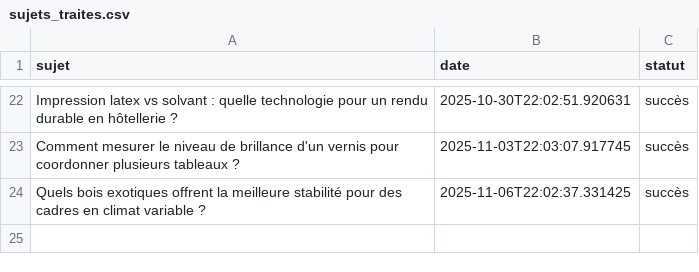
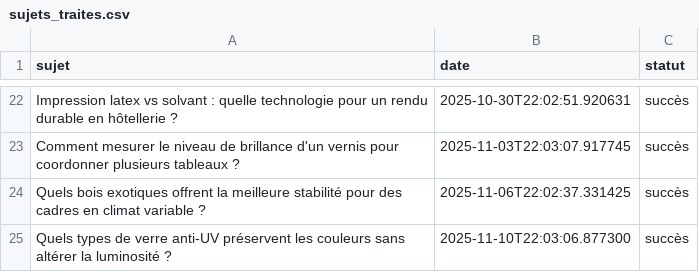
Before and after one commit to Metalosmose21/hotel-luxe-3, a CSV file: sujets_traites.csv, drawn as a sheet; only a part is shown, gaps mark what is left out.

```diff
--- a/sujets_traites.csv
+++ b/sujets_traites.csv
@@ -24 +24,2 @@ Comment mesurer le niveau de brillance d'un vernis pour coordonner plusieurs tab
 Quels bois exotiques offrent la meilleure stabilité pour des cadres en climat variable ?,2025-11-06T22:02:37.331425,succès
+Quels types de verre anti-UV préservent les couleurs sans altérer la luminosité ?,2025-11-10T22:03:06.877300,succès
```
Also changed, not shown: sujets.csv.
